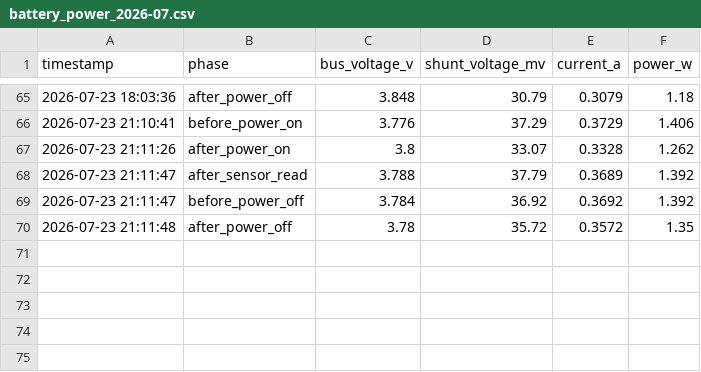
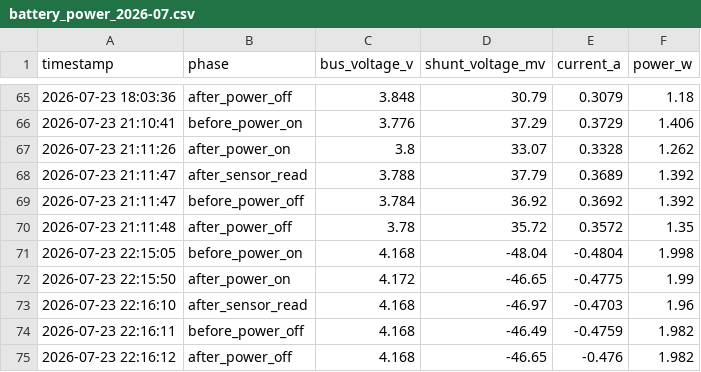
Before and after one commit to kitazakis/farm-monitor, a CSV file: logs/2026/07/battery_power_2026-07.csv, drawn as a sheet; only a part is shown, gaps mark what is left out.

```diff
--- a/logs/2026/07/battery_power_2026-07.csv
+++ b/logs/2026/07/battery_power_2026-07.csv
@@ -70 +70,6 @@ timestamp,phase,bus_voltage_v,shunt_voltage_mv,current_a,power_w
 2026-07-23 21:11:48,after_power_off,3.78,35.72,0.3572,1.35
+2026-07-23 22:15:05,before_power_on,4.168,-48.04,-0.4804,1.998
+2026-07-23 22:15:50,after_power_on,4.172,-46.65,-0.4775,1.99
+2026-07-23 22:16:10,after_sensor_read,4.168,-46.97,-0.4703,1.96
+2026-07-23 22:16:11,before_power_off,4.168,-46.49,-0.4759,1.982
+2026-07-23 22:16:12,after_power_off,4.168,-46.65,-0.476,1.982
```
Also changed, not shown: logs/2026/07/soil_2026-07.csv, 2 other files.
